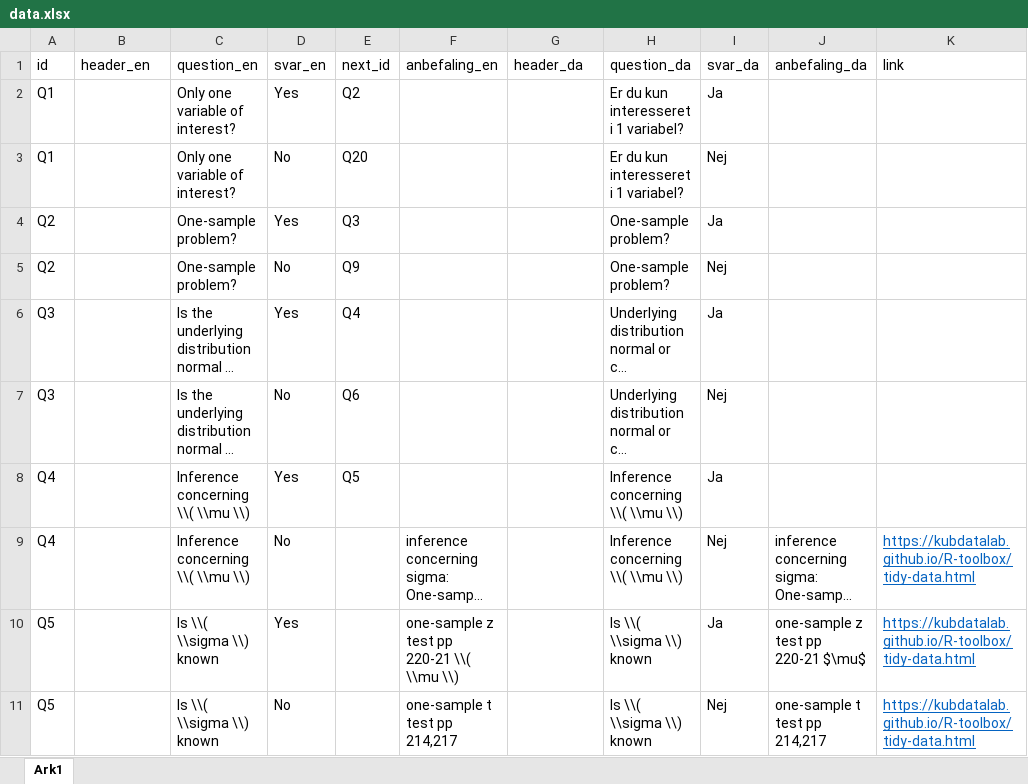
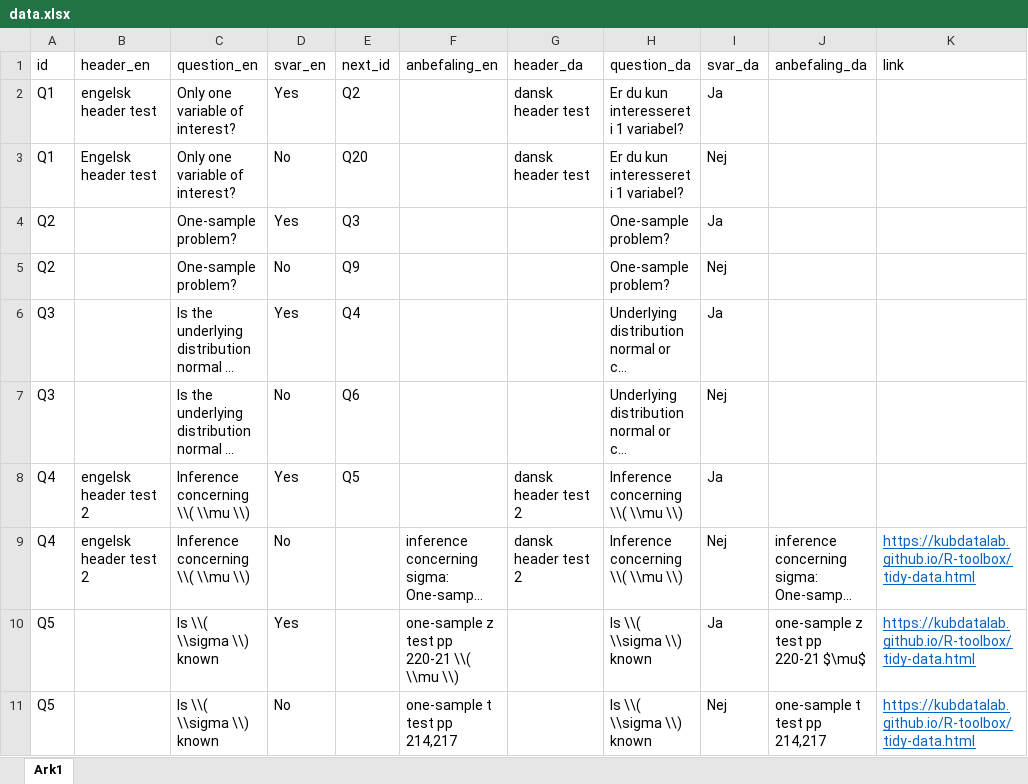
Before and after one commit to chrbknudsen/shiny, an Excel workbook: statChoser/data.xlsx, sheet Ark1, drawn as a sheet; only a part is shown; long unchanged cells end in …; values as stored, in another font and other column widths than the file's, no borders; the diff names each change by its address in the sheet, - before the commit and + after, or states it on an @@ line.

Commit message:
headereksempler tilføjet.

```diff
--- a/statChoser/data.xlsx (sheet Ark1)
+++ b/statChoser/data.xlsx (sheet Ark1)
-B2 (header_en): (empty)
+B2 (header_en): engelsk header test
-G2:G3 (header_da): (empty)
+G2:G3 (header_da): dansk header test
-B3 (header_en): (empty)
+B3 (header_en): Engelsk header test
-B8:B9 (header_en): (empty)
+B8:B9 (header_en): engelsk header test 2
-G8:G9 (header_da): (empty)
+G8:G9 (header_da): dansk header test 2
```
